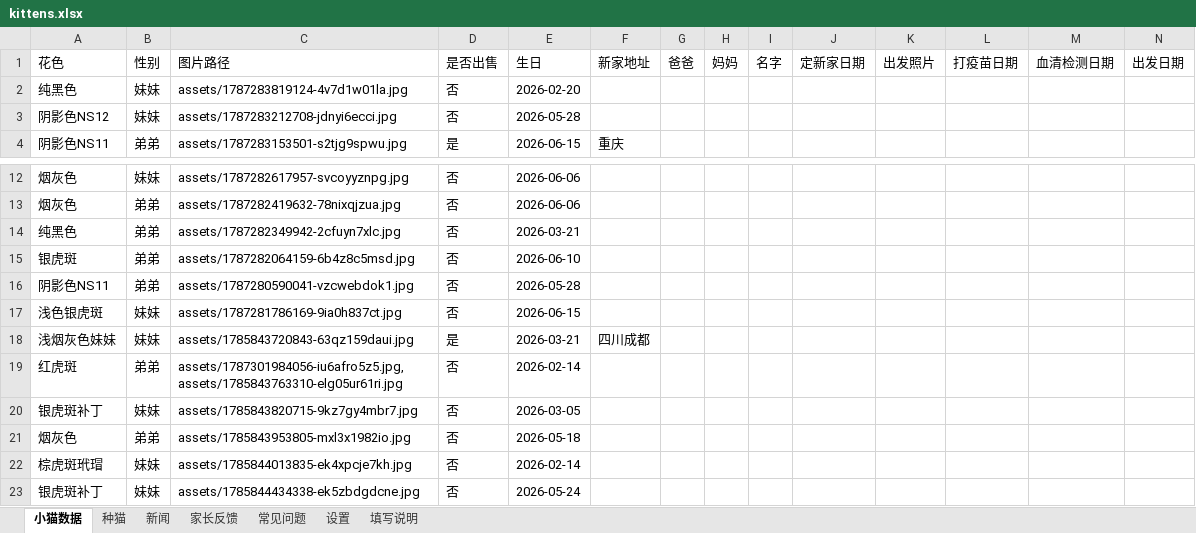
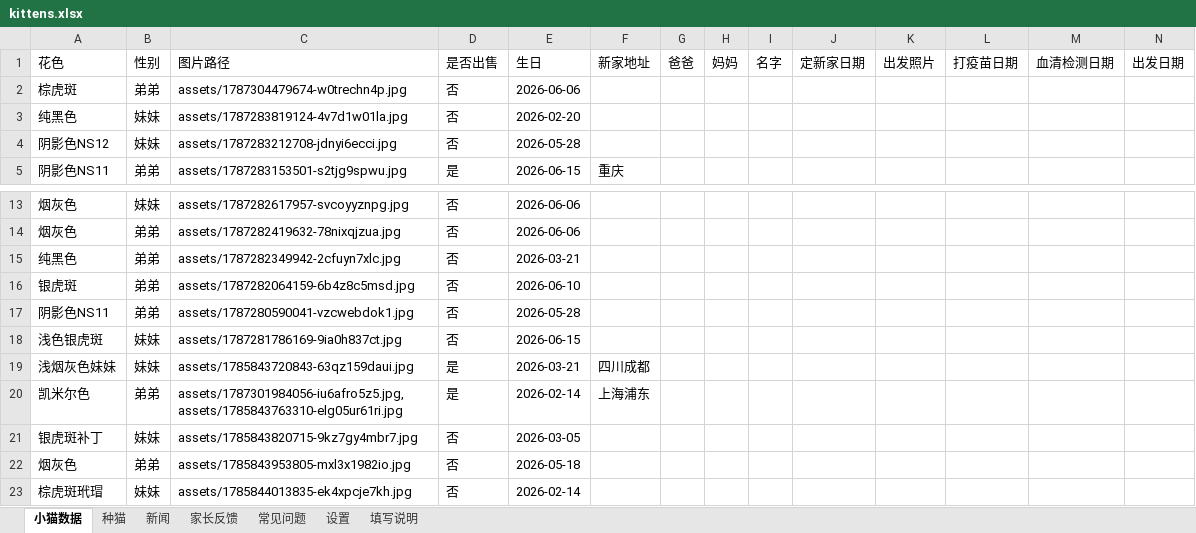
Before and after one commit to kuenmaoshe/kuenmaoshe.github.io, an Excel workbook: data/kittens.xlsx, sheet 小猫数据, drawn as a sheet; only a part is shown, gaps mark what is left out; the shorter side is filled out with more unchanged rows; values as stored, in another font and other column widths than the file's, no borders; addresses are those after the commit; rows hold the shown columns only; the diff names each change by its address in the sheet, - before the commit and + after, or states it on an @@ line.

```diff
--- a/data/kittens.xlsx (sheet 小猫数据)
+++ b/data/kittens.xlsx (sheet 小猫数据)
+row 2: 棕虎斑 | 弟弟 | assets/1787304479674-w0trechn4p.jpg | 否 | 2026-06-06
-A20 (花色): 红虎斑
+A20 (花色): 凯米尔色
-D20 (是否出售): 否
+D20 (是否出售): 是
-F20 (新家地址): (empty)
+F20 (新家地址): 上海浦东
```
Also changed, not shown: 3 other files.
